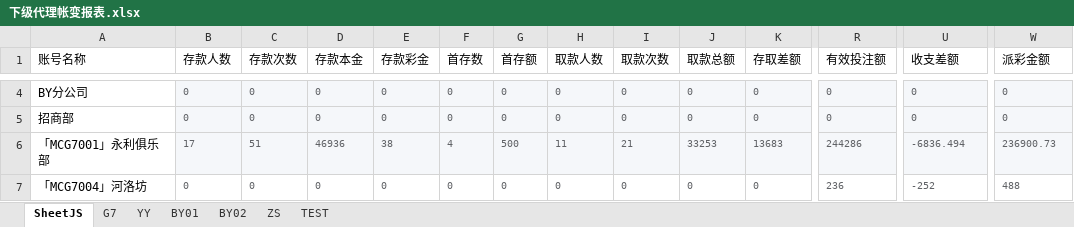
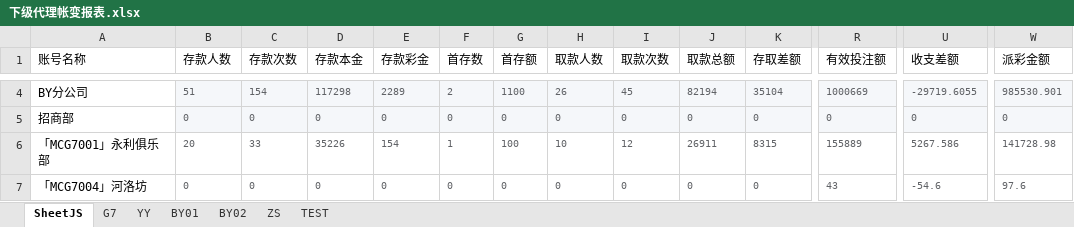
Before and after one commit to Anpat666/ExcelExtractData, an Excel workbook: document/下级代理帐变报表.xlsx, sheet SheetJS, drawn as a sheet; only a part is shown, gaps mark what is left out; values as stored, in another font and other column widths than the file's, no borders; the diff covers the shown part only; the diff names each change by its address in the sheet, - before the commit and + after, or states it on an @@ line.

```diff
--- a/document/下级代理帐变报表.xlsx (sheet SheetJS)
+++ b/document/下级代理帐变报表.xlsx (sheet SheetJS)
-B4 (存款人数): 0
+B4 (存款人数): 51
-C4 (存款次数): 0
+C4 (存款次数): 154
-D4 (存款本金): 0
+D4 (存款本金): 117298
-E4 (存款彩金): 0
+E4 (存款彩金): 2289
-F4 (首存数): 0
+F4 (首存数): 2
-G4 (首存额): 0
+G4 (首存额): 1100
-H4 (取款人数): 0
+H4 (取款人数): 26
-I4 (取款次数): 0
+I4 (取款次数): 45
-J4 (取款总额): 0
+J4 (取款总额): 82194
-K4 (存取差额): 0
+K4 (存取差额): 35104
-R4 (有效投注额): 0
+R4 (有效投注额): 1000669
-U4 (收支差额): 0
+U4 (收支差额): -29719.6055
-W4 (派彩金额): 0
+W4 (派彩金额): 985530.901
-B6 (存款人数): 17
+B6 (存款人数): 20
-B6:W6 fill: #F5F7FA
+B6:W6 fill: none
-C6 (存款次数): 51
+C6 (存款次数): 33
-D6 (存款本金): 46936
+D6 (存款本金): 35226
-E6 (存款彩金): 38
+E6 (存款彩金): 154
-F6 (首存数): 4
+F6 (首存数): 1
-G6 (首存额): 500
+G6 (首存额): 100
-H6 (取款人数): 11
+H6 (取款人数): 10
-I6 (取款次数): 21
+I6 (取款次数): 12
-J6 (取款总额): 33253
+J6 (取款总额): 26911
-K6 (存取差额): 13683
+K6 (存取差额): 8315
-R6 (有效投注额): 244286
+R6 (有效投注额): 155889
-U6 (收支差额): -6836.494
+U6 (收支差额): 5267.586
-W6 (派彩金额): 236900.73
+W6 (派彩金额): 141728.98
-R7 (有效投注额): 236
+R7 (有效投注额): 43
-U7 (收支差额): -252
+U7 (收支差额): -54.6
-W7 (派彩金额): 488
+W7 (派彩金额): 97.6
```
Also changed, not shown: 6 added rows, 209 edited cells and cell formats elsewhere in this sheet, sheet G7, sheet BY01, sheet YY, sheet BY02, formulas that keep their value, Book1.xlsx, document/周报数据表.xlsx, 11 other files.
